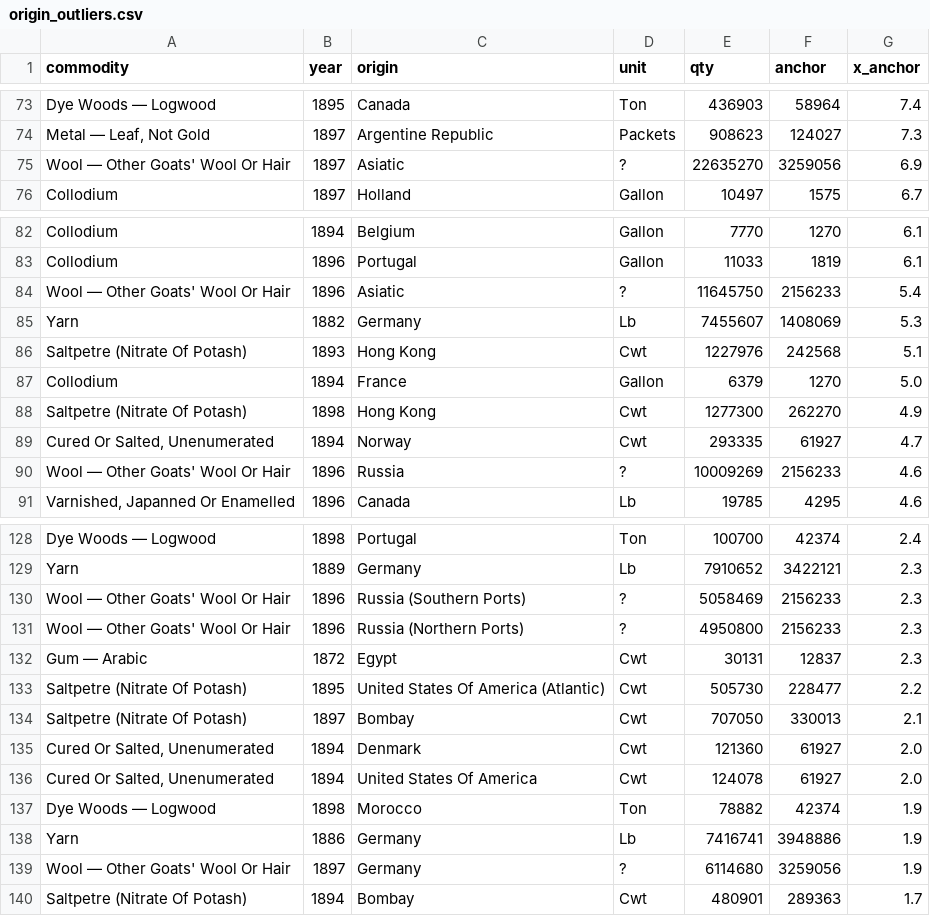
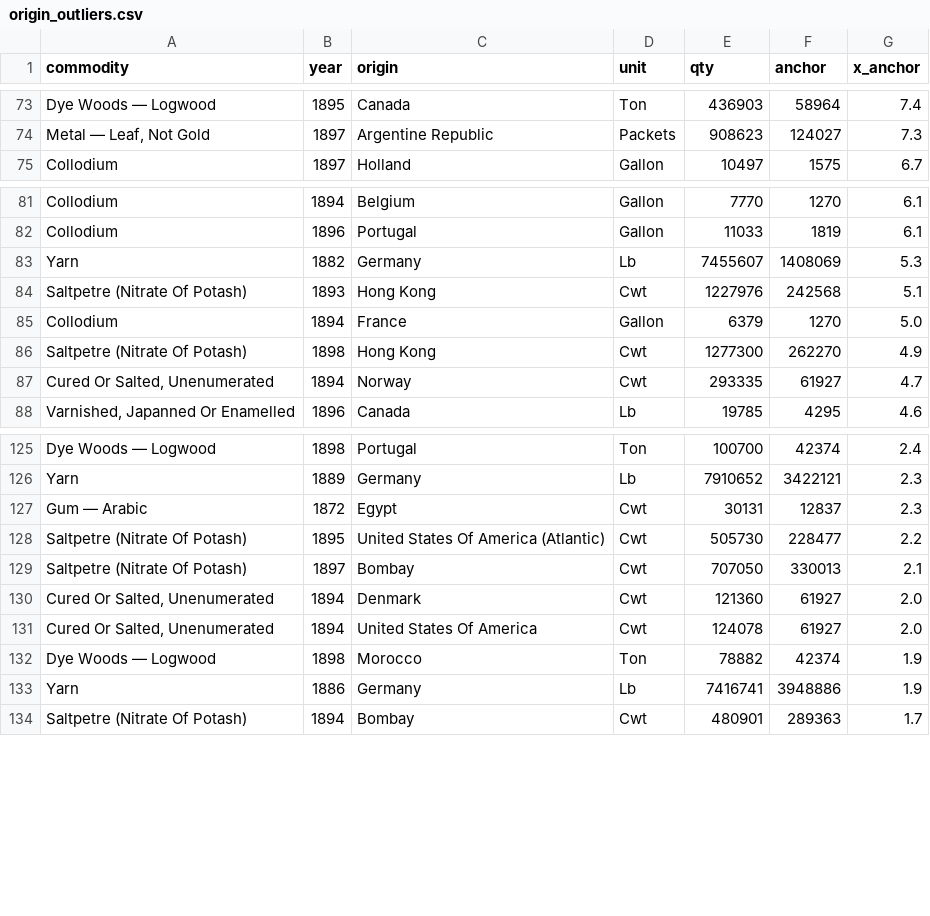
Before and after one commit to jburnford/uk-trade-db, a CSV file: reports/origin_outliers.csv, drawn as a sheet; only a part is shown, gaps mark what is left out; the diff covers the shown part only; the diff names each change by its address in the sheet, - before the commit and + after, or states it on an @@ line.

```diff
--- a/reports/origin_outliers.csv
+++ b/reports/origin_outliers.csv
-row 75: Wool — Other Goats' Wool Or Hair | 1897 | Asiatic | ? | 22635270 | 3259056 | 6.9
-row 84: Wool — Other Goats' Wool Or Hair | 1896 | Asiatic | ? | 11645750 | 2156233 | 5.4
-row 90: Wool — Other Goats' Wool Or Hair | 1896 | Russia | ? | 10009269 | 2156233 | 4.6
-row 130: Wool — Other Goats' Wool Or Hair | 1896 | Russia (Southern Ports) | ? | 5058469 | 2156233 | 2.3
-row 131: Wool — Other Goats' Wool Or Hair | 1896 | Russia (Northern Ports) | ? | 4950800 | 2156233 | 2.3
-row 139: Wool — Other Goats' Wool Or Hair | 1897 | Germany | ? | 6114680 | 3259056 | 1.9
```
Also changed, not shown: 2 removed rows elsewhere in this file, reports/map_audit.csv, reports/map_quality.csv, 3 other files.
